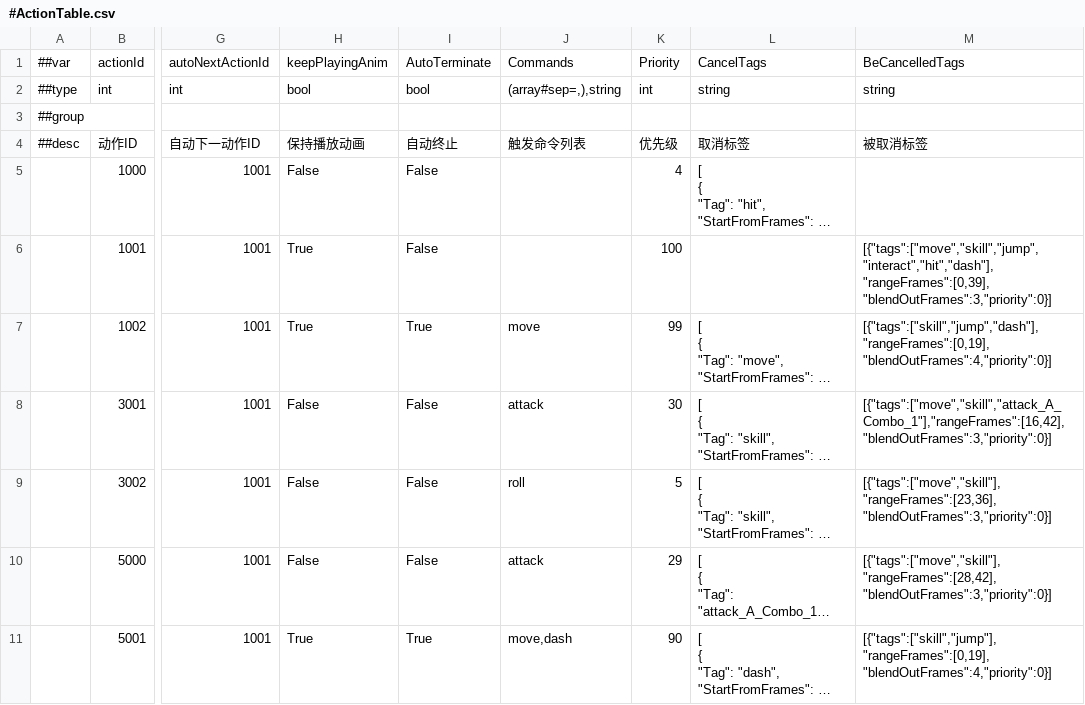
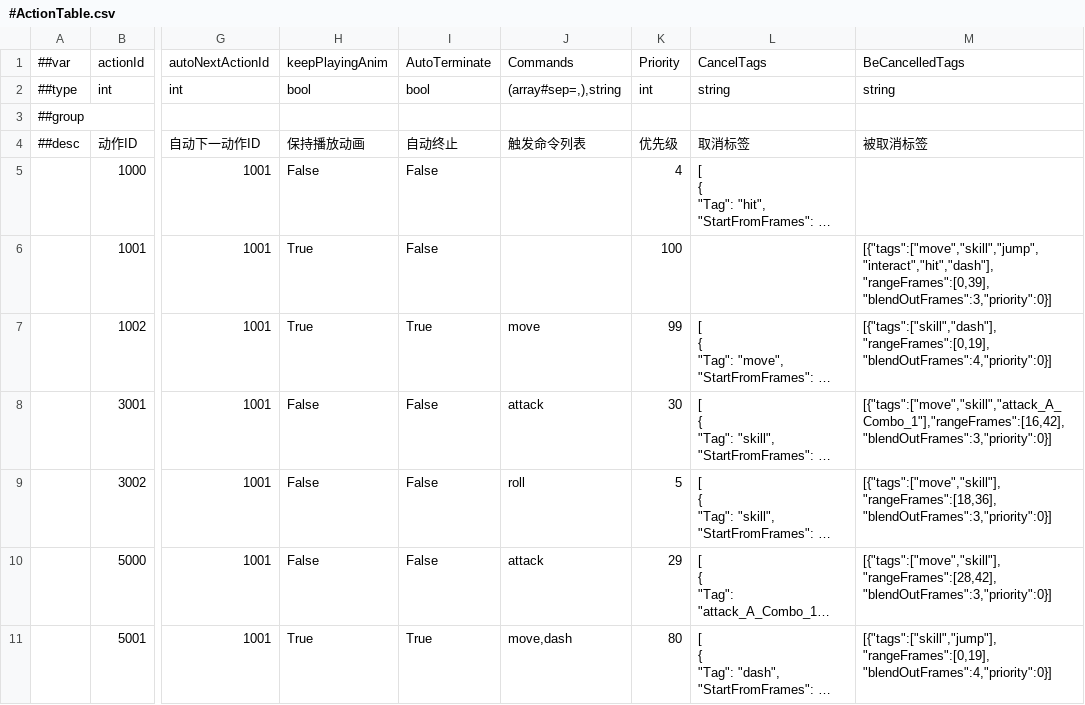
Before and after one commit to CeeLav/Astrum, a CSV file: AstrumConfig/Tables/Datas/Entity/#ActionTable.csv, drawn as a sheet; only a part is shown, gaps mark what is left out; long unchanged cells end in …; the diff names each change by its address in the sheet, - before the commit and + after, or states it on an @@ line.

```diff
--- a/AstrumConfig/Tables/Datas/Entity/#ActionTable.csv
+++ b/AstrumConfig/Tables/Datas/Entity/#ActionTable.csv
-M7: [{"tags":["skill","jump","dash"],"rangeFrames":[0,19],"blendOutFrames":4,"priority":0}]
+M7: [{"tags":["skill","dash"],"rangeFrames":[0,19],"blendOutFrames":4,"priority":0}]
-M9: [{"tags":["move","skill"],"rangeFrames":[23,36],"blendOutFrames":3,"priority":0}]
+M9: [{"tags":["move","skill"],"rangeFrames":[18,36],"blendOutFrames":3,"priority":0}]
-K11: 90
+K11: 80
```
Also changed, not shown: 2 other files.
